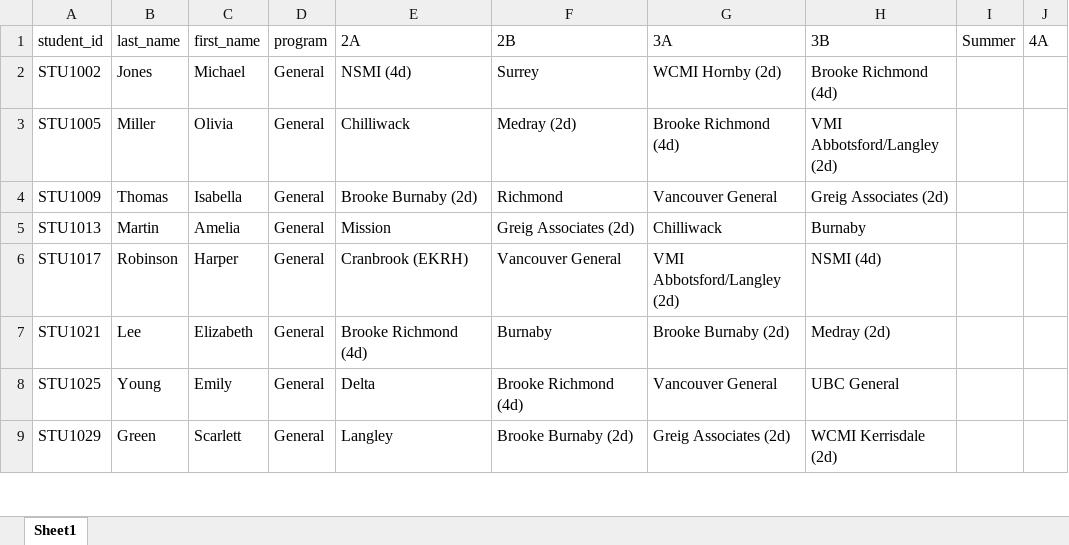
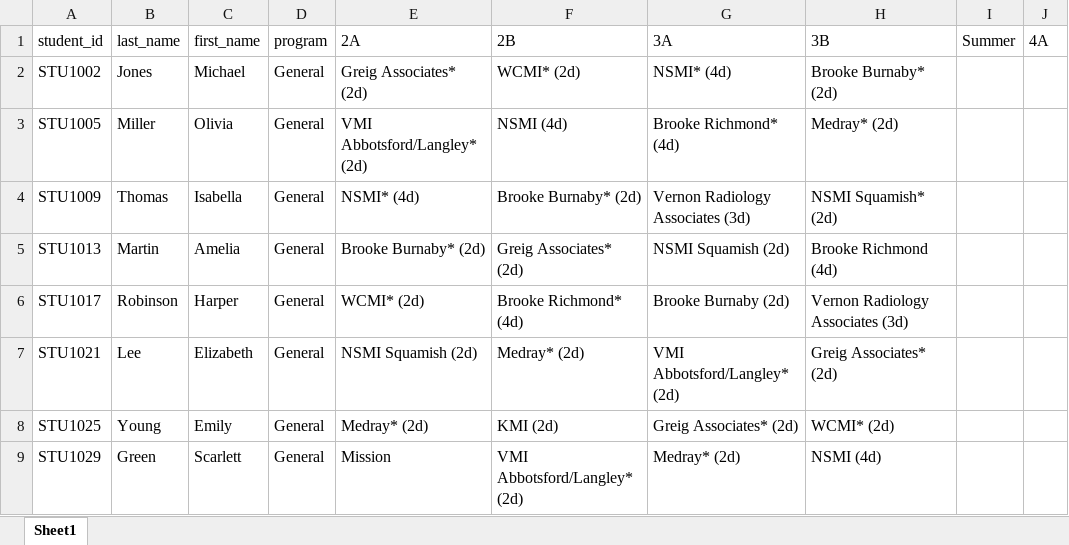
Before and after one commit to colecampbell34/ClinicalSchedulePlanner, an Excel workbook: Generated_Schedule.xlsx, sheet Sheet1, drawn as a sheet; only a part is shown; values as stored, in another font and other column widths than the file's, no cell formats; the diff covers the shown part only; the diff names each change by its address in the sheet, - before the commit and + after, or states it on an @@ line.

```diff
--- a/Generated_Schedule.xlsx (sheet Sheet1)
+++ b/Generated_Schedule.xlsx (sheet Sheet1)
-E2 (2A): NSMI (4d)
+E2 (2A): Greig Associates* (2d)
-F2 (2B): Surrey
+F2 (2B): WCMI* (2d)
-G2 (3A): WCMI Hornby (2d)
+G2 (3A): NSMI* (4d)
-H2 (3B): Brooke Richmond (4d)
+H2 (3B): Brooke Burnaby* (2d)
-E3 (2A): Chilliwack
+E3 (2A): VMI Abbotsford/Langley* (2d)
-F3 (2B): Medray (2d)
+F3 (2B): NSMI (4d)
-G3 (3A): Brooke Richmond (4d)
+G3 (3A): Brooke Richmond* (4d)
-H3 (3B): VMI Abbotsford/Langley (2d)
+H3 (3B): Medray* (2d)
-E4 (2A): Brooke Burnaby (2d)
+E4 (2A): NSMI* (4d)
-F4 (2B): Richmond
+F4 (2B): Brooke Burnaby* (2d)
-G4 (3A): Vancouver General
+G4 (3A): Vernon Radiology Associates (3d)
-H4 (3B): Greig Associates (2d)
+H4 (3B): NSMI Squamish* (2d)
-E5 (2A): Mission
+E5 (2A): Brooke Burnaby* (2d)
-F5 (2B): Greig Associates (2d)
+F5 (2B): Greig Associates* (2d)
-G5 (3A): Chilliwack
+G5 (3A): NSMI Squamish (2d)
-H5 (3B): Burnaby
+H5 (3B): Brooke Richmond (4d)
-E6 (2A): Cranbrook (EKRH)
+E6 (2A): WCMI* (2d)
-F6 (2B): Vancouver General
+F6 (2B): Brooke Richmond* (4d)
-G6 (3A): VMI Abbotsford/Langley (2d)
+G6 (3A): Brooke Burnaby (2d)
-H6 (3B): NSMI (4d)
+H6 (3B): Vernon Radiology Associates (3d)
-E7 (2A): Brooke Richmond (4d)
+E7 (2A): NSMI Squamish (2d)
-F7 (2B): Burnaby
+F7 (2B): Medray* (2d)
-G7 (3A): Brooke Burnaby (2d)
+G7 (3A): VMI Abbotsford/Langley* (2d)
-H7 (3B): Medray (2d)
+H7 (3B): Greig Associates* (2d)
-E8 (2A): Delta
+E8 (2A): Medray* (2d)
-F8 (2B): Brooke Richmond (4d)
+F8 (2B): KMI (2d)
-G8 (3A): Vancouver General
+G8 (3A): Greig Associates* (2d)
-H8 (3B): UBC General
+H8 (3B): WCMI* (2d)
-E9 (2A): Langley
+E9 (2A): Mission
-F9 (2B): Brooke Burnaby (2d)
+F9 (2B): VMI Abbotsford/Langley* (2d)
-G9 (3A): Greig Associates (2d)
+G9 (3A): Medray* (2d)
-H9 (3B): WCMI Kerrisdale (2d)
+H9 (3B): NSMI (4d)
```
Also changed, not shown: 47 added rows, 1 removed row and 173 edited cells elsewhere in this sheet, cell formats, Student_Site_Data.xlsx, 1 other file.
